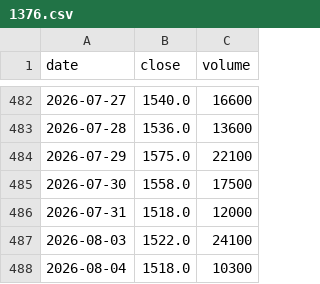
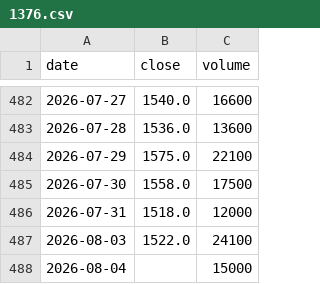
Before and after one commit to Slowinvestor/kabu-board, a CSV file: data/1376.csv, drawn as a sheet; only a part is shown, gaps mark what is left out.

```diff
--- a/data/1376.csv
+++ b/data/1376.csv
@@ -487,2 +487,2 @@ date,close,volume
 2026-08-03,1522.0,24100
-2026-08-04,1518.0,10300
+2026-08-04,,15000
```
Also changed, not shown: data/1414.csv, data/4887.csv, 55 other files.
